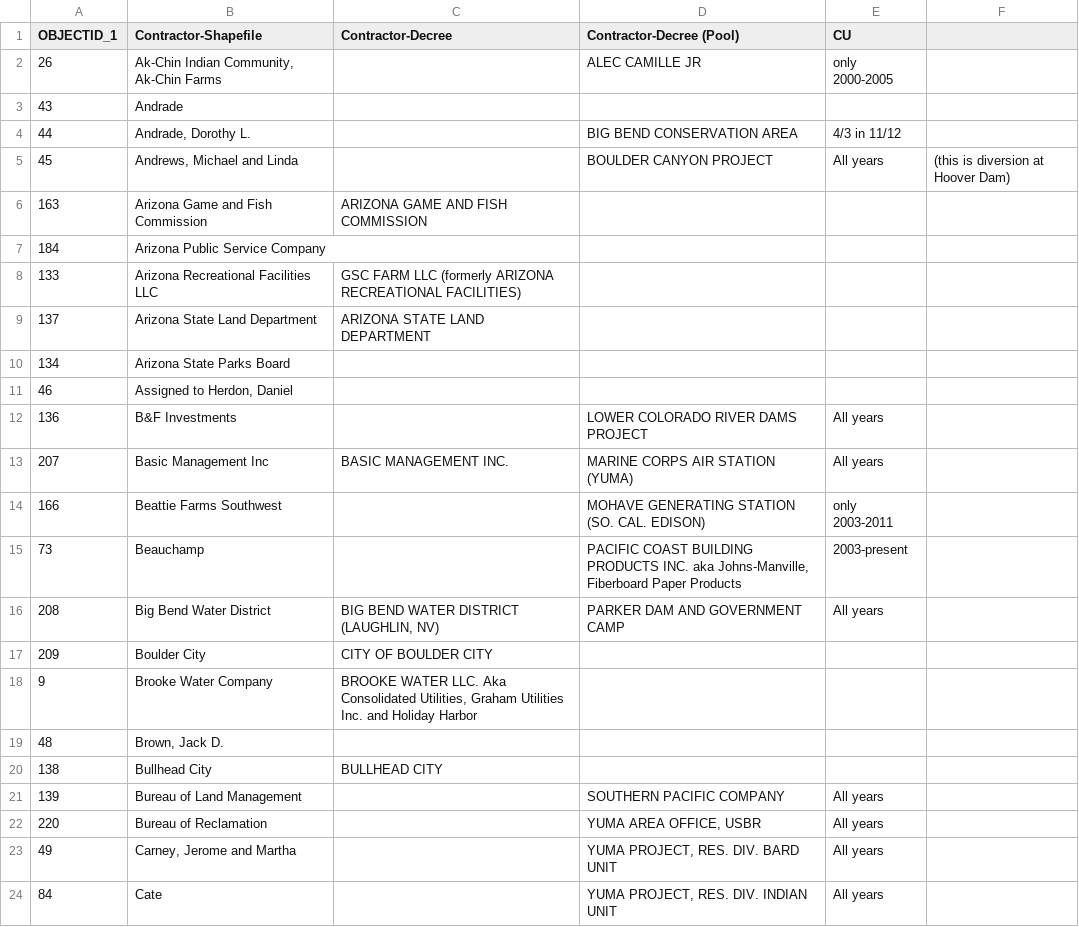
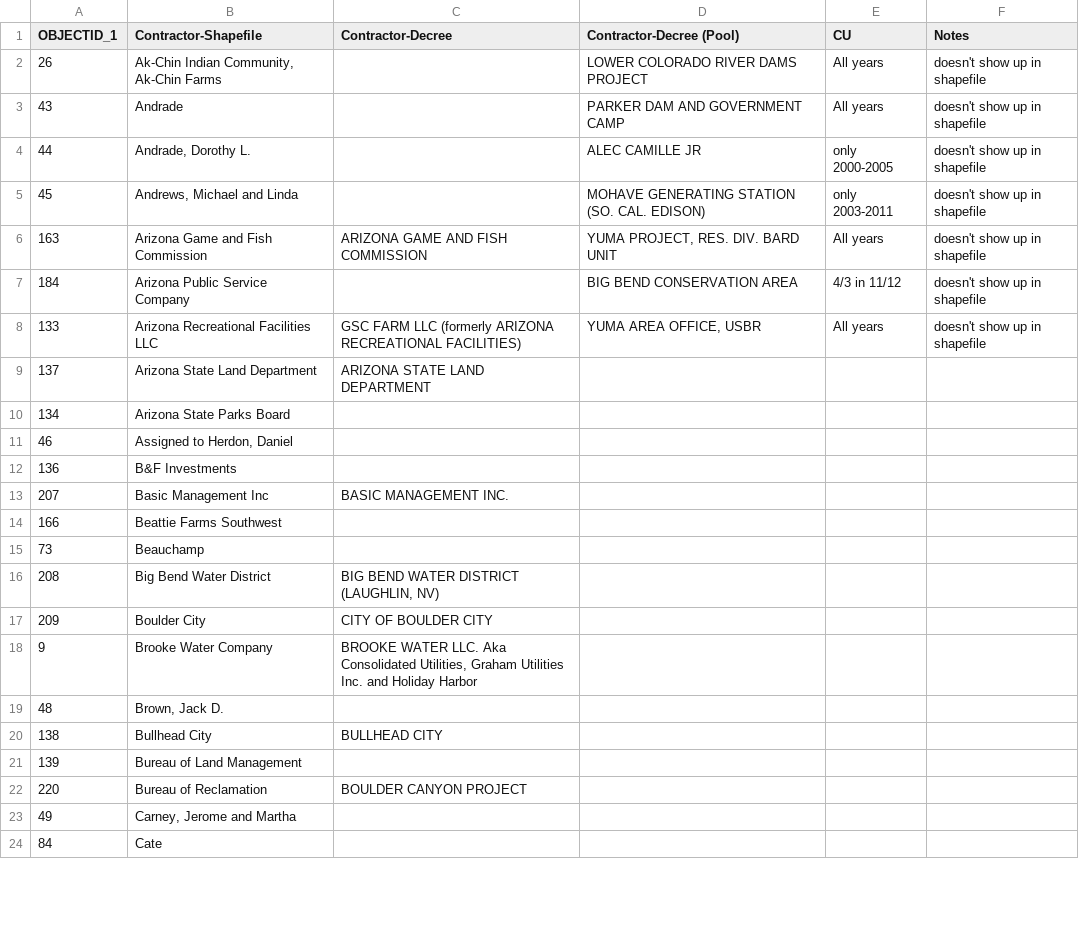
Before and after one commit to DOI-USGS/OWDI-Lower-Colorado-Drought-Vis, a CSV file: src_data/LBDecreeAccounting/ContractorMap.csv, drawn as a sheet; only a part is shown; the diff covers the shown part only.

Commit message:
All mapping complete for areas found in shapefile
Column 4-6 include users that exist in decree data but I couldn't find
in the shapefile. Will follow up on some of the larger users. README in
src_data/LBDecreeAccounting includes notes about mapping.

```diff
--- a/src_data/LBDecreeAccounting/ContractorMap.csv
+++ b/src_data/LBDecreeAccounting/ContractorMap.csv
@@ -1,9 +1,9 @@
-OBJECTID_1,Contractor-Shapefile,Contractor-Decree,Contractor-Decree (Pool),CU,
-26,"Ak-Chin Indian Community, Ak-Chin Farms",,ALEC CAMILLE JR,only 2000-2005,
-43,Andrade,,,,
-44,"Andrade, Dorothy L.",,BIG BEND CONSERVATION AREA,4/3 in 11/12,
-45,"Andrews, Michael and Linda",,BOULDER CANYON PROJECT,All years,(this is diversion at Hoover Dam)
-163,Arizona Game and Fish Commission,ARIZONA GAME AND FISH COMMISSION,,,
-184,Arizona Public Service Company,,,,
-133,Arizona Recreational Facilities LLC,GSC FARM LLC (formerly ARIZONA RECREATIONAL FACILITIES),,,
+OBJECTID_1,Contractor-Shapefile,Contractor-Decree,Contractor-Decree (Pool),CU,Notes
+26,"Ak-Chin Indian Community, Ak-Chin Farms",,LOWER COLORADO RIVER DAMS PROJECT,All years,doesn't show up in shapefile
+43,Andrade,,PARKER DAM AND GOVERNMENT CAMP,All years,doesn't show up in shapefile
+44,"Andrade, Dorothy L.",,ALEC CAMILLE JR,only 2000-2005,doesn't show up in shapefile
+45,"Andrews, Michael and Linda",,MOHAVE GENERATING STATION (SO. CAL. EDISON),only 2003-2011,doesn't show up in shapefile
+163,Arizona Game and Fish Commission,ARIZONA GAME AND FISH COMMISSION,"YUMA PROJECT, RES. DIV. BARD UNIT",All years,doesn't show up in shapefile
+184,Arizona Public Service Company,,BIG BEND CONSERVATION AREA,4/3 in 11/12,doesn't show up in shapefile
+133,Arizona Recreational Facilities LLC,GSC FARM LLC (formerly ARIZONA RECREATIONAL FACILITIES),"YUMA AREA OFFICE, USBR",All years,doesn't show up in shapefile
 137,Arizona State Land Department,ARIZONA STATE LAND DEPARTMENT,,,
@@ -11,7 +11,7 @@ OBJECTID_1,Contractor-Shapefile,Contractor-Decree,Contractor-Decree (Pool),CU,
 46,"Assigned to Herdon, Daniel",,,,
-136,B&F Investments,,LOWER COLORADO RIVER DAMS PROJECT,All years,
-207,Basic Management Inc,BASIC MANAGEMENT INC.,MARINE CORPS AIR STATION (YUMA),All years,
-166,Beattie Farms Southwest,,MOHAVE GENERATING STATION (SO. CAL. EDISON),only 2003-2011,
-73,Beauchamp,,"PACIFIC COAST BUILDING PRODUCTS INC. aka Johns-Manville, Fiberboard Paper Products",2003-present,
-208,Big Bend Water District,"BIG BEND WATER DISTRICT (LAUGHLIN, NV)",PARKER DAM AND GOVERNMENT CAMP,All years,
+136,B&F Investments,,,,
+207,Basic Management Inc,BASIC MANAGEMENT INC.,,,
+166,Beattie Farms Southwest,,,,
+73,Beauchamp,,,,
+208,Big Bend Water District,"BIG BEND WATER DISTRICT (LAUGHLIN, NV)",,,
 209,Boulder City,CITY OF BOULDER CITY,,,
@@ -20,5 +20,5 @@ OBJECTID_1,Contractor-Shapefile,Contractor-Decree,Contractor-Decree (Pool),CU,
 138,Bullhead City,BULLHEAD CITY,,,
-139,Bureau of Land Management,,SOUTHERN PACIFIC COMPANY,All years,
-220,Bureau of Reclamation,,"YUMA AREA OFFICE, USBR",All years,
-49,"Carney, Jerome and Martha",,"YUMA PROJECT, RES. DIV. BARD UNIT",All years,
-84,Cate,,"YUMA PROJECT, RES. DIV. INDIAN UNIT",All years,
+139,Bureau of Land Management,,,,
+220,Bureau of Reclamation,BOULDER CANYON PROJECT,,,
+49,"Carney, Jerome and Martha",,,,
+84,Cate,,,,
```
Also changed, not shown: 7 edited cells elsewhere in this file, 1 other file.
